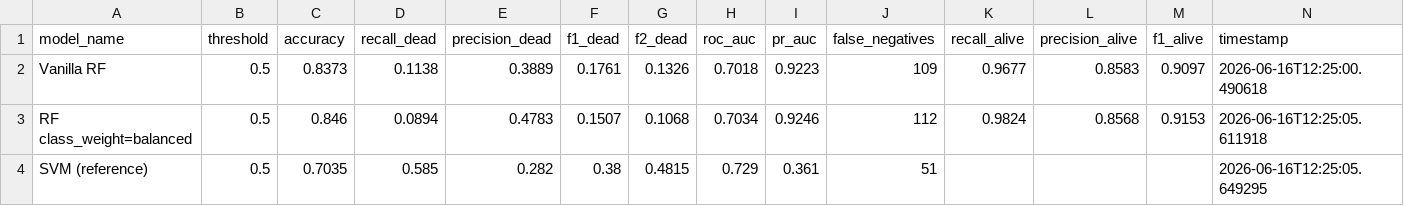
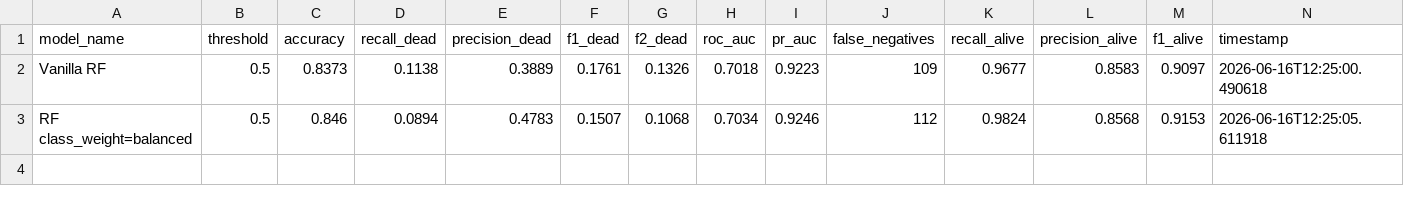
Before and after one commit to ShaCJ/Imbal_Data_in_RandomF, a CSV file: results/metrics/baseline_results.csv, drawn as a sheet; the diff names each change by its address in the sheet, - before the commit and + after, or states it on an @@ line.

```diff
--- a/results/metrics/baseline_results.csv
+++ b/results/metrics/baseline_results.csv
-row 4: SVM (reference) | 0.5 | 0.7035 | 0.585 | 0.282 | 0.38 | 0.4815 | 0.729 | 0.361 | 51 |  |  |  | 2026-06-16T12:25:05.649295
```
Also changed, not shown: results/metrics/algo_results.csv, results/metrics/sampling_results.csv, 6 other files.
